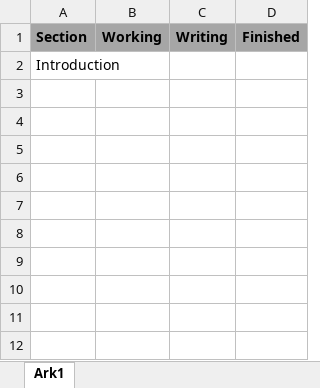
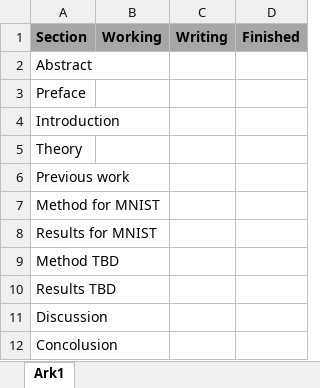
Before and after one commit to tobirasmu/Master-Thesis-2020, an Excel workbook: Project plan/statusOnWriting.xlsx, sheet Ark1, drawn as a sheet; values as stored, in another font and other column widths than the file's, no borders; charts and pictures and conditional formats not drawn; the diff names each change by its address in the sheet, - before the commit and + after, or states it on an @@ line.

```diff
--- a/Project plan/statusOnWriting.xlsx (sheet Ark1)
+++ b/Project plan/statusOnWriting.xlsx (sheet Ark1)
+row 2: Abstract
+row 3: Preface
+row 5: Theory
+row 6: Previous work
+row 7: Method for MNIST
+row 8: Results for MNIST
+row 9: Method TBD
+row 10: Results TBD
+row 11: Discussion
+row 12: Concolusion
```
Also changed, not shown: charts or pictures, 3 other files.
